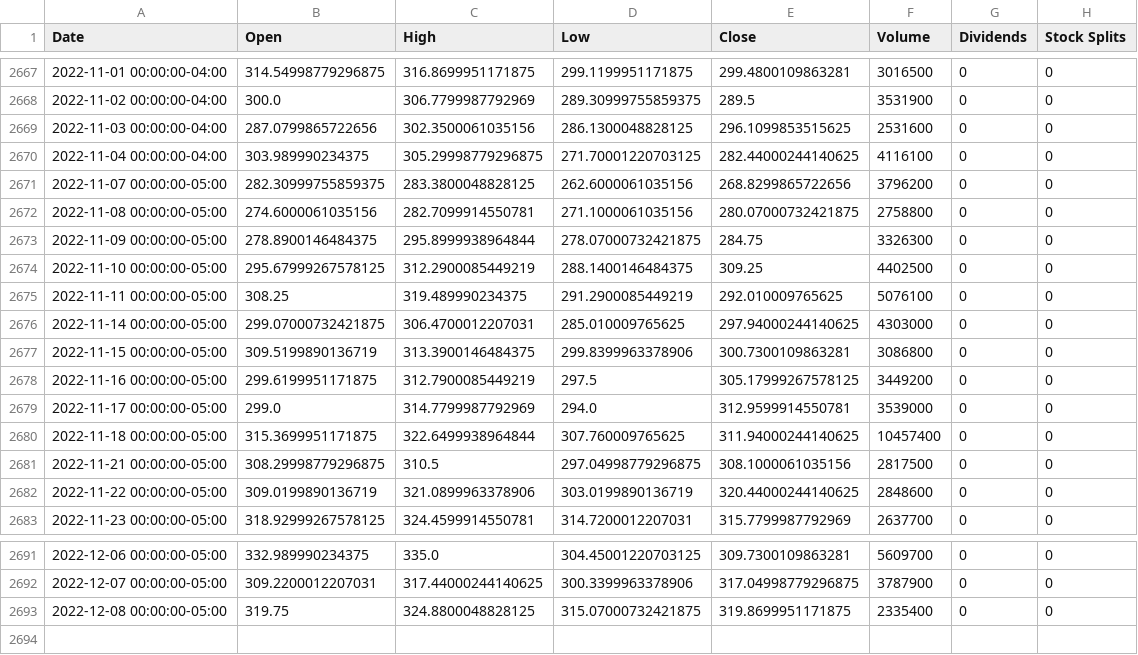
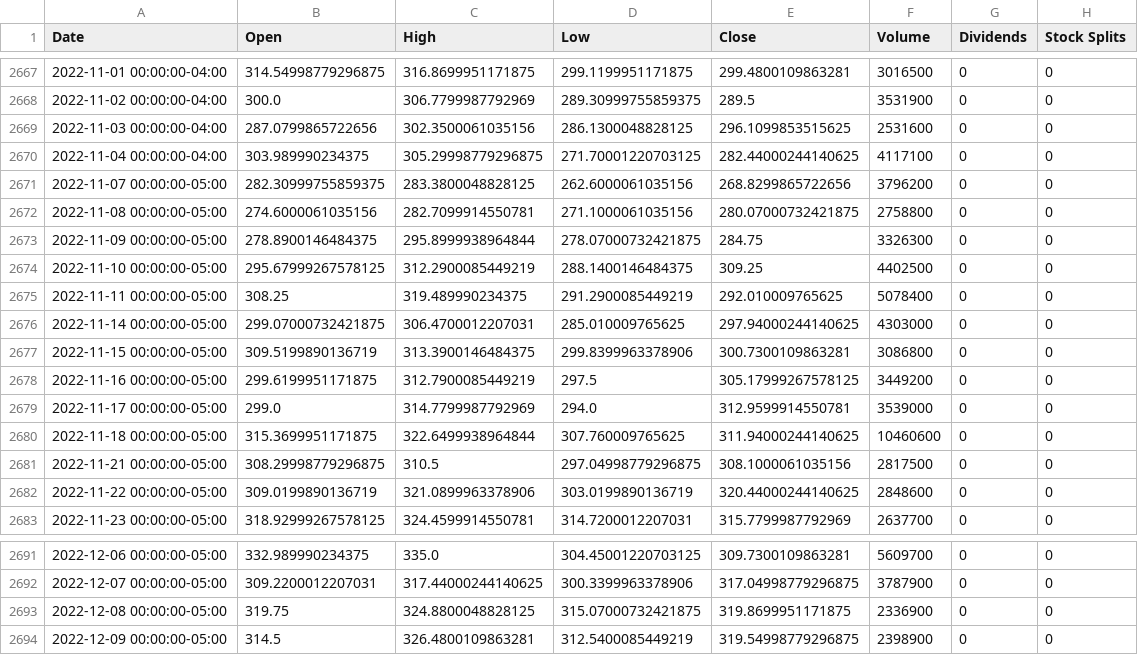
Before and after one commit to FernandoEE/EECS6893_Daily_Financial_Aid, a CSV file: Financial_Data/enph_stock_history.csv, drawn as a sheet; only a part is shown, gaps mark what is left out.

```diff
--- a/Financial_Data/enph_stock_history.csv
+++ b/Financial_Data/enph_stock_history.csv
@@ -2669,3 +2669,3 @@ Date,Open,High,Low,Close,Volume,Dividends,Stock Splits
 2022-11-03 00:00:00-04:00,287.0799865722656,302.3500061035156,286.1300048828125,296.1099853515625,2531600,0,0
-2022-11-04 00:00:00-04:00,303.989990234375,305.29998779296875,271.70001220703125,282.44000244140625,4116100,0,0
+2022-11-04 00:00:00-04:00,303.989990234375,305.29998779296875,271.70001220703125,282.44000244140625,4117100,0,0
 2022-11-07 00:00:00-05:00,282.30999755859375,283.3800048828125,262.6000061035156,268.8299865722656,3796200,0,0
@@ -2674,3 +2674,3 @@ Date,Open,High,Low,Close,Volume,Dividends,Stock Splits
 2022-11-10 00:00:00-05:00,295.67999267578125,312.2900085449219,288.1400146484375,309.25,4402500,0,0
-2022-11-11 00:00:00-05:00,308.25,319.489990234375,291.2900085449219,292.010009765625,5076100,0,0
+2022-11-11 00:00:00-05:00,308.25,319.489990234375,291.2900085449219,292.010009765625,5078400,0,0
 2022-11-14 00:00:00-05:00,299.07000732421875,306.4700012207031,285.010009765625,297.94000244140625,4303000,0,0
@@ -2679,3 +2679,3 @@ Date,Open,High,Low,Close,Volume,Dividends,Stock Splits
 2022-11-17 00:00:00-05:00,299.0,314.7799987792969,294.0,312.9599914550781,3539000,0,0
-2022-11-18 00:00:00-05:00,315.3699951171875,322.6499938964844,307.760009765625,311.94000244140625,10457400,0,0
+2022-11-18 00:00:00-05:00,315.3699951171875,322.6499938964844,307.760009765625,311.94000244140625,10460600,0,0
 2022-11-21 00:00:00-05:00,308.29998779296875,310.5,297.04998779296875,308.1000061035156,2817500,0,0
@@ -2692,2 +2692,3 @@ Date,Open,High,Low,Close,Volume,Dividends,Stock Splits
 2022-12-07 00:00:00-05:00,309.2200012207031,317.44000244140625,300.3399963378906,317.04998779296875,3787900,0,0
-2022-12-08 00:00:00-05:00,319.75,324.8800048828125,315.07000732421875,319.8699951171875,2335400,0,0
+2022-12-08 00:00:00-05:00,319.75,324.8800048828125,315.07000732421875,319.8699951171875,2336900,0,0
+2022-12-09 00:00:00-05:00,314.5,326.4800109863281,312.5400085449219,319.54998779296875,2398900,0,0
```
Also changed, not shown: Financial_Data/on_stock_history.csv, Financial_Data/stock_mae_history.csv, 7 other files.
